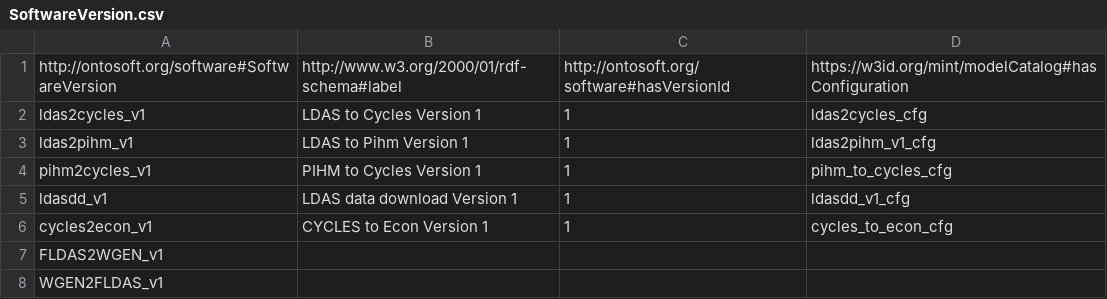
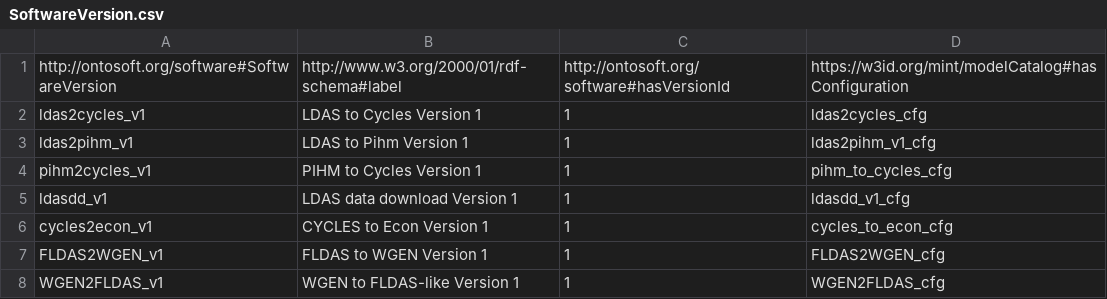
Before and after one commit to mintproject/Mint-ModelCatalog-Ontology, a CSV file: transformationCatalog/instances/SoftwareVersion.csv, drawn as a sheet.

Commit message:
Update SoftwareVersion.csv

```diff
--- a/transformationCatalog/instances/SoftwareVersion.csv
+++ b/transformationCatalog/instances/SoftwareVersion.csv
@@ -6,3 +6,3 @@ ldasdd_v1,LDAS data download Version 1,1,ldasdd_v1_cfg
 cycles2econ_v1,CYCLES to Econ Version 1,1,cycles_to_econ_cfg
-FLDAS2WGEN_v1,,,
-WGEN2FLDAS_v1,,,
+FLDAS2WGEN_v1,FLDAS to WGEN Version 1,1,FLDAS2WGEN_cfg
+WGEN2FLDAS_v1,WGEN to FLDAS-like Version 1,1,WGEN2FLDAS_cfg
```
